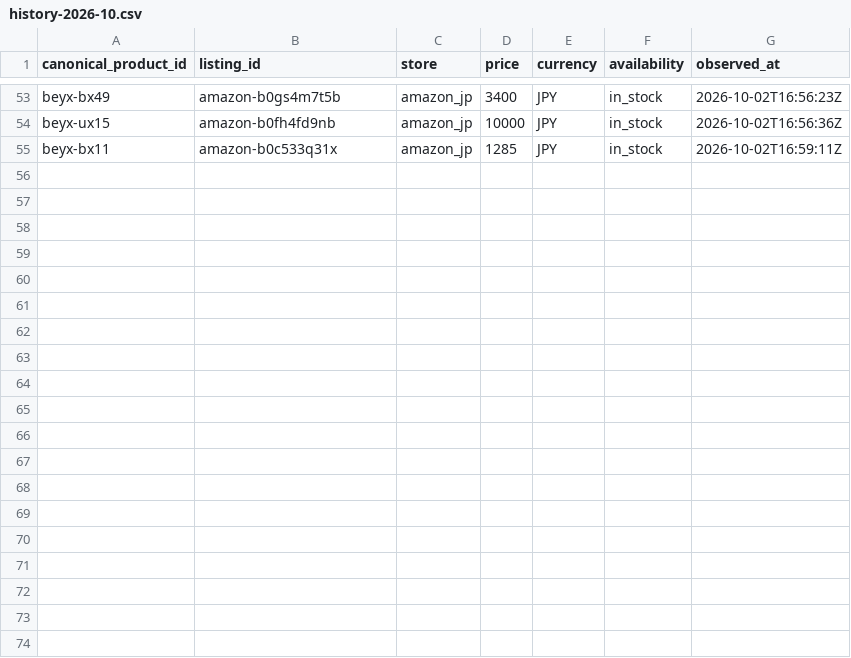
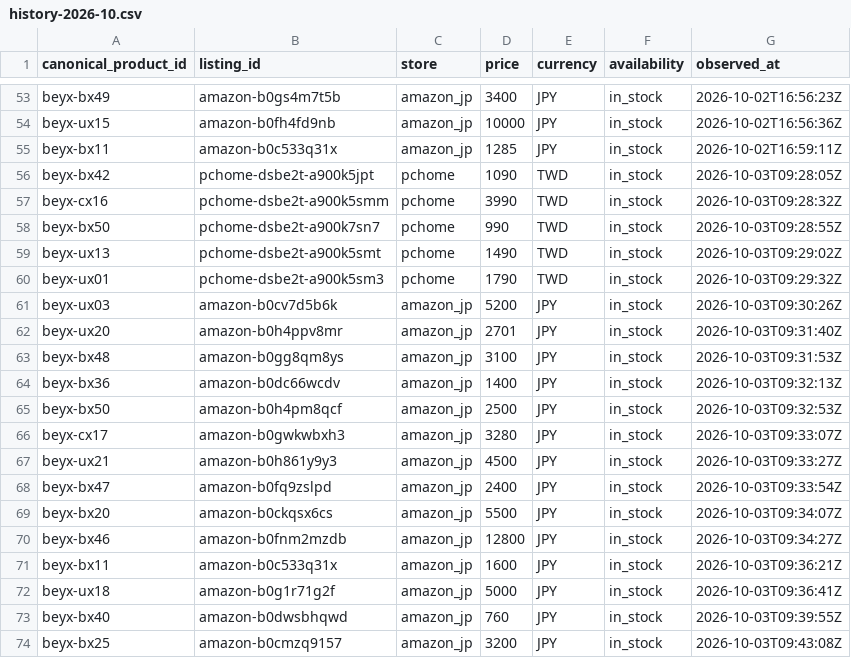
Before and after one commit to cchgene/buyblade-data, a CSV file: data/history-2026-10.csv, drawn as a sheet; only a part is shown, gaps mark what is left out.

Commit message:
data: 自動更新價格 2026-10-03 17:45 CST

```diff
--- a/data/history-2026-10.csv
+++ b/data/history-2026-10.csv
@@ -55 +55,20 @@ beyx-ux15,amazon-b0fh4fd9nb,amazon_jp,10000,JPY,in_stock,2026-10-02T16:56:36Z
 beyx-bx11,amazon-b0c533q31x,amazon_jp,1285,JPY,in_stock,2026-10-02T16:59:11Z
+beyx-bx42,pchome-dsbe2t-a900k5jpt,pchome,1090,TWD,in_stock,2026-10-03T09:28:05Z
+beyx-cx16,pchome-dsbe2t-a900k5smm,pchome,3990,TWD,in_stock,2026-10-03T09:28:32Z
+beyx-bx50,pchome-dsbe2t-a900k7sn7,pchome,990,TWD,in_stock,2026-10-03T09:28:55Z
+beyx-ux13,pchome-dsbe2t-a900k5smt,pchome,1490,TWD,in_stock,2026-10-03T09:29:02Z
+beyx-ux01,pchome-dsbe2t-a900k5sm3,pchome,1790,TWD,in_stock,2026-10-03T09:29:32Z
+beyx-ux03,amazon-b0cv7d5b6k,amazon_jp,5200,JPY,in_stock,2026-10-03T09:30:26Z
+beyx-ux20,amazon-b0h4ppv8mr,amazon_jp,2701,JPY,in_stock,2026-10-03T09:31:40Z
+beyx-bx48,amazon-b0gg8qm8ys,amazon_jp,3100,JPY,in_stock,2026-10-03T09:31:53Z
+beyx-bx36,amazon-b0dc66wcdv,amazon_jp,1400,JPY,in_stock,2026-10-03T09:32:13Z
+beyx-bx50,amazon-b0h4pm8qcf,amazon_jp,2500,JPY,in_stock,2026-10-03T09:32:53Z
+beyx-cx17,amazon-b0gwkwbxh3,amazon_jp,3280,JPY,in_stock,2026-10-03T09:33:07Z
+beyx-ux21,amazon-b0h861y9y3,amazon_jp,4500,JPY,in_stock,2026-10-03T09:33:27Z
+beyx-bx47,amazon-b0fq9zslpd,amazon_jp,2400,JPY,in_stock,2026-10-03T09:33:54Z
+beyx-bx20,amazon-b0ckqsx6cs,amazon_jp,5500,JPY,in_stock,2026-10-03T09:34:07Z
+beyx-bx46,amazon-b0fnm2mzdb,amazon_jp,12800,JPY,in_stock,2026-10-03T09:34:27Z
+beyx-bx11,amazon-b0c533q31x,amazon_jp,1600,JPY,in_stock,2026-10-03T09:36:21Z
+beyx-ux18,amazon-b0g1r71g2f,amazon_jp,5000,JPY,in_stock,2026-10-03T09:36:41Z
+beyx-bx40,amazon-b0dwsbhqwd,amazon_jp,760,JPY,in_stock,2026-10-03T09:39:55Z
+beyx-bx25,amazon-b0cmzq9157,amazon_jp,3200,JPY,in_stock,2026-10-03T09:43:08Z
```
Also changed, not shown: data/latest.csv.
